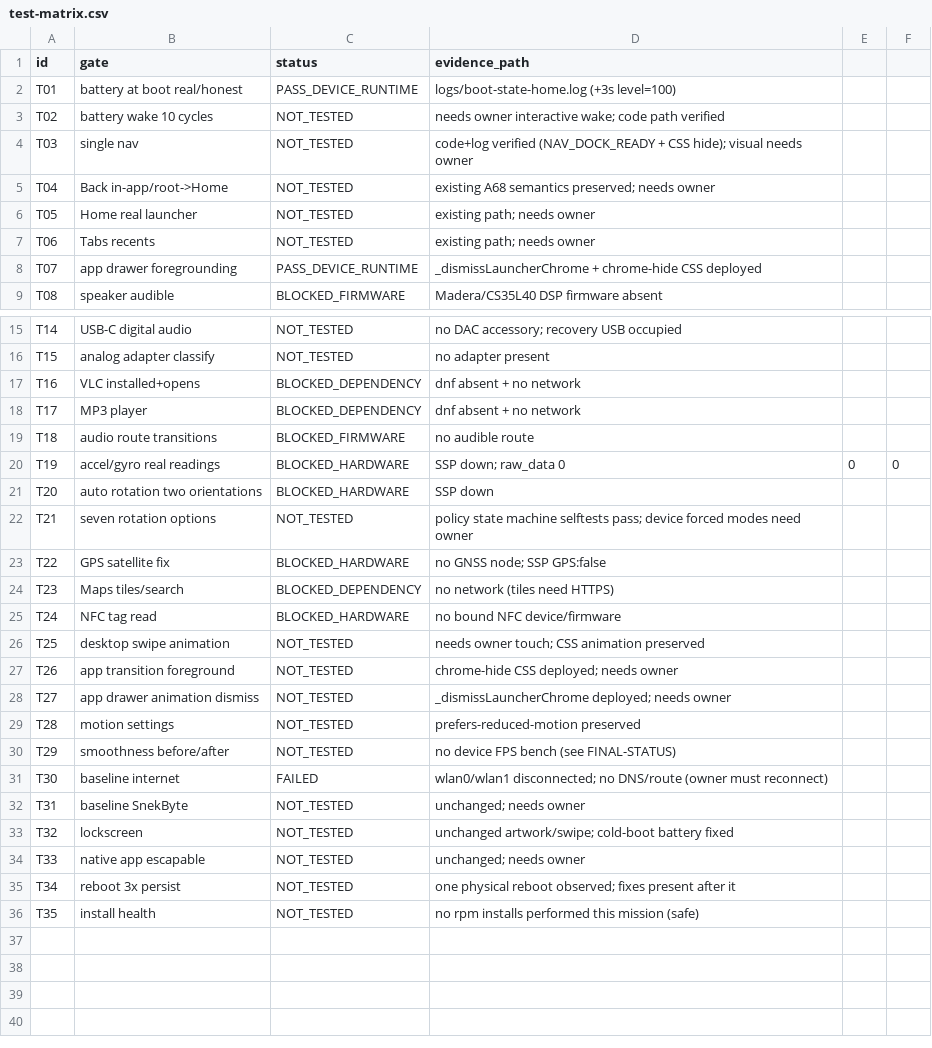
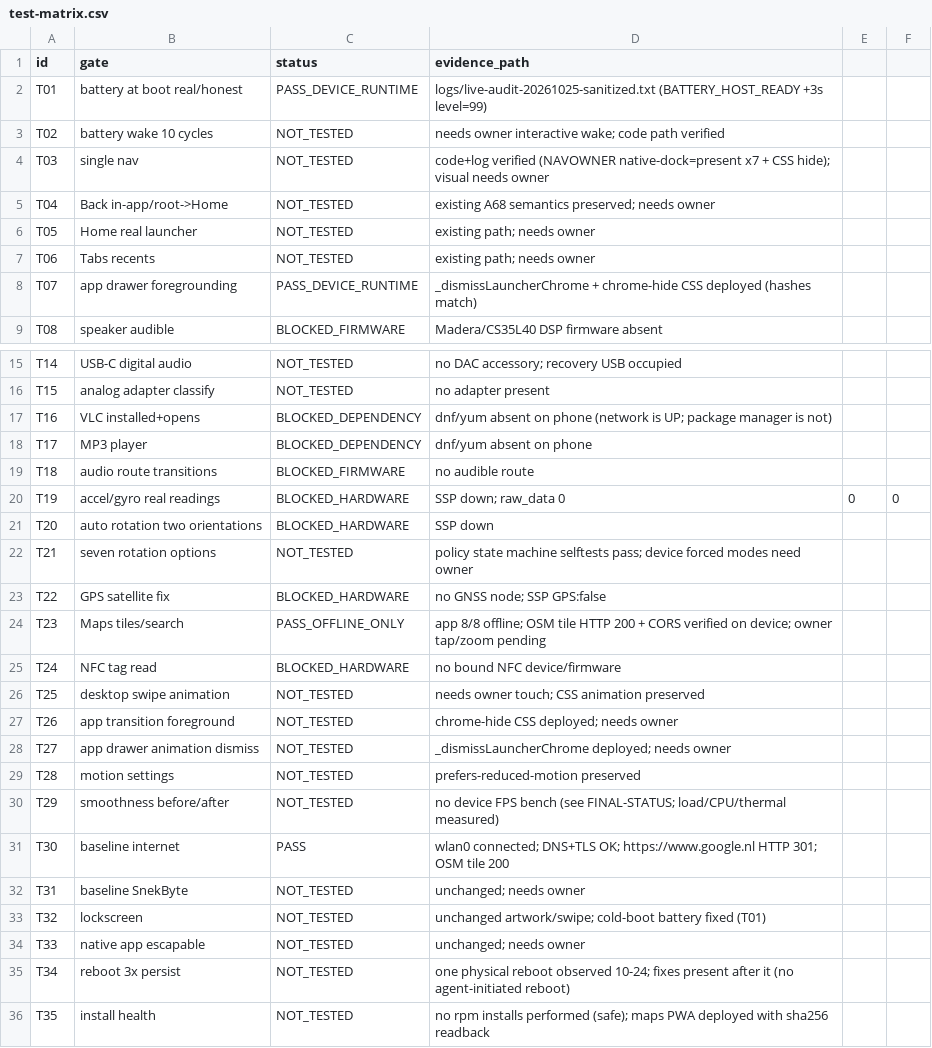
Before and after one commit to illdynamics/nuxel, a CSV file: docs/a69/test-matrix.csv, drawn as a sheet; only a part is shown, gaps mark what is left out.

```diff
--- a/docs/a69/test-matrix.csv
+++ b/docs/a69/test-matrix.csv
@@ -1,5 +1,5 @@
 id,gate,status,evidence_path
-T01,battery at boot real/honest,PASS_DEVICE_RUNTIME,logs/boot-state-home.log (+3s level=100)
+T01,battery at boot real/honest,PASS_DEVICE_RUNTIME,logs/live-audit-20261025-sanitized.txt (BATTERY_HOST_READY +3s level=99)
 T02,battery wake 10 cycles,NOT_TESTED,needs owner interactive wake; code path verified
-T03,single nav,NOT_TESTED,code+log verified (NAV_DOCK_READY + CSS hide); visual needs owner
+T03,single nav,NOT_TESTED,code+log verified (NAVOWNER native-dock=present x7 + CSS hide); visual needs owner
 T04,Back in-app/root->Home,NOT_TESTED,existing A68 semantics preserved; needs owner
@@ -7,3 +7,3 @@ T05,Home real launcher,NOT_TESTED,existing path; needs owner
 T06,Tabs recents,NOT_TESTED,existing path; needs owner
-T07,app drawer foregrounding,PASS_DEVICE_RUNTIME,_dismissLauncherChrome + chrome-hide CSS deployed
+T07,app drawer foregrounding,PASS_DEVICE_RUNTIME,_dismissLauncherChrome + chrome-hide CSS deployed (hashes match)
 T08,speaker audible,BLOCKED_FIRMWARE,Madera/CS35L40 DSP firmware absent
@@ -16,4 +16,4 @@ T14,USB-C digital audio,NOT_TESTED,no DAC accessory; recovery USB occupied
 T15,analog adapter classify,NOT_TESTED,no adapter present
-T16,VLC installed+opens,BLOCKED_DEPENDENCY,dnf absent + no network
-T17,MP3 player,BLOCKED_DEPENDENCY,dnf absent + no network
+T16,VLC installed+opens,BLOCKED_DEPENDENCY,dnf/yum absent on phone (network is UP; package manager is not)
+T17,MP3 player,BLOCKED_DEPENDENCY,dnf/yum absent on phone
 T18,audio route transitions,BLOCKED_FIRMWARE,no audible route
@@ -23,3 +23,3 @@ T21,seven rotation options,NOT_TESTED,policy state machine selftests pass; devic
 T22,GPS satellite fix,BLOCKED_HARDWARE,no GNSS node; SSP GPS:false
-T23,Maps tiles/search,BLOCKED_DEPENDENCY,no network (tiles need HTTPS)
+T23,Maps tiles/search,PASS_OFFLINE_ONLY,app 8/8 offline; OSM tile HTTP 200 + CORS verified on device; owner tap/zoom pending
 T24,NFC tag read,BLOCKED_HARDWARE,no bound NFC device/firmware
@@ -29,8 +29,8 @@ T27,app drawer animation dismiss,NOT_TESTED,_dismissLauncherChrome deployed; nee
 T28,motion settings,NOT_TESTED,prefers-reduced-motion preserved
-T29,smoothness before/after,NOT_TESTED,no device FPS bench (see FINAL-STATUS)
-T30,baseline internet,FAILED,wlan0/wlan1 disconnected; no DNS/route (owner must reconnect)
+T29,smoothness before/after,NOT_TESTED,no device FPS bench (see FINAL-STATUS; load/CPU/thermal measured)
+T30,baseline internet,PASS,wlan0 connected; DNS+TLS OK; https://www.google.nl HTTP 301; OSM tile 200
 T31,baseline SnekByte,NOT_TESTED,unchanged; needs owner
-T32,lockscreen,NOT_TESTED,unchanged artwork/swipe; cold-boot battery fixed
+T32,lockscreen,NOT_TESTED,unchanged artwork/swipe; cold-boot battery fixed (T01)
 T33,native app escapable,NOT_TESTED,unchanged; needs owner
-T34,reboot 3x persist,NOT_TESTED,one physical reboot observed; fixes present after it
-T35,install health,NOT_TESTED,no rpm installs performed this mission (safe)
+T34,reboot 3x persist,NOT_TESTED,one physical reboot observed 10-24; fixes present after it (no agent-initiated reboot)
+T35,install health,NOT_TESTED,no rpm installs performed (safe); maps PWA deployed with sha256 readback
```
Also changed, not shown: docs/a69/requirements.csv, docs/a72-21000/package-install-manifest.csv, 55 other files.
